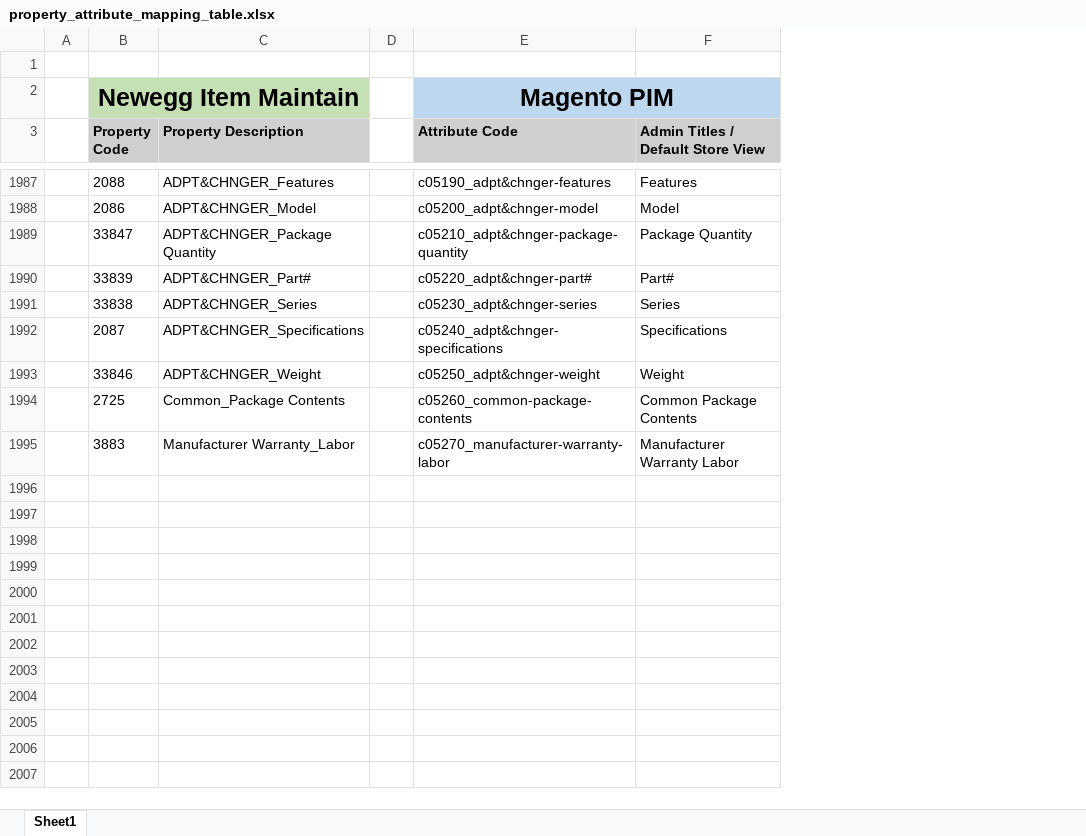
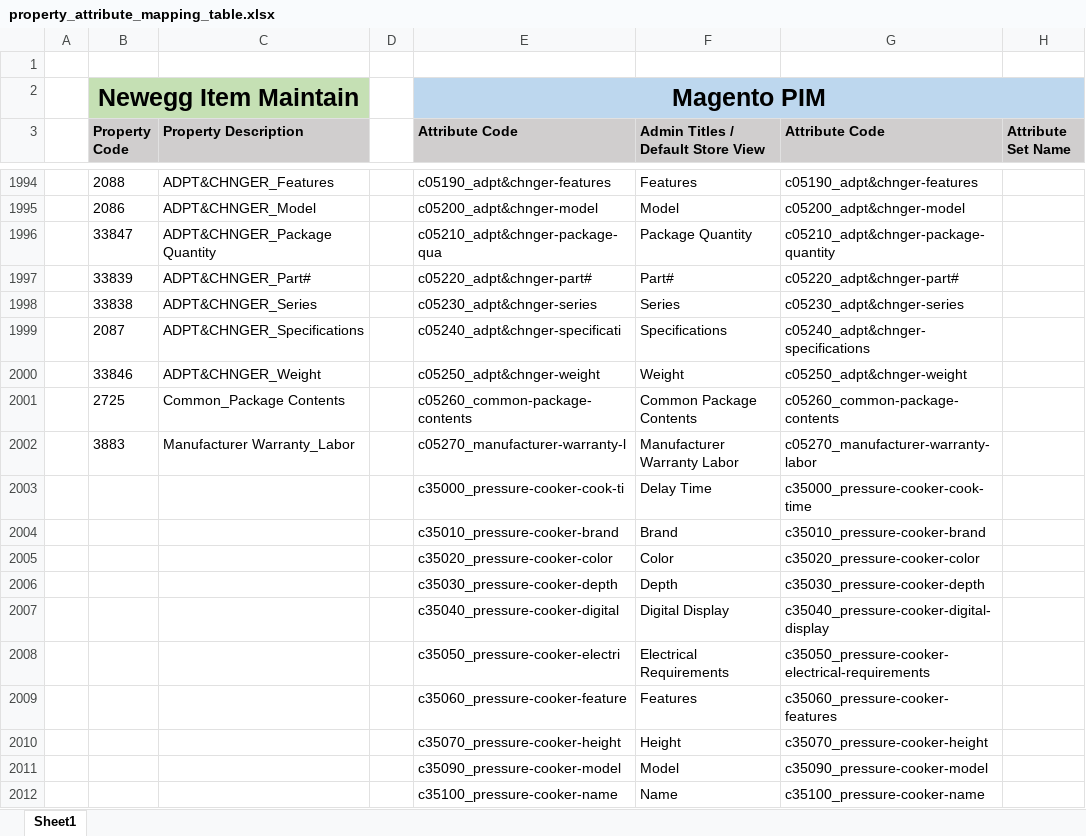
Before and after one commit to gamlinnia/product_sync, an Excel workbook: rel/property_attribute_mapping_table.xlsx, sheet Sheet1, drawn as a sheet; only a part is shown, gaps mark what is left out; values as stored, in another font and other column widths than the file's, no borders; addresses are those after the commit; the diff covers the shown part only; the diff names each change by its address in the sheet, - before the commit and + after, or states it on an @@ line.

```diff
--- a/rel/property_attribute_mapping_table.xlsx (sheet Sheet1)
+++ b/rel/property_attribute_mapping_table.xlsx (sheet Sheet1)
+column G (Attribute Code), rows 1994-2002: c05190_adpt&chnger-features | c05200_adpt&chnger-model | c05210_adpt&chnger-package-quantity | c05220_adpt&chnger-part# | c05230_adpt&chnger-series | c05240_adpt&chnger-specifications | c05250_adpt&chnger-weight | c05260_common-package-contents | c05270_manufacturer-warranty-labor
+column H (Attribute Set Name), empty
-E1996 (Attribute Code): c05210_adpt&chnger-package-quantity
+E1996 (Attribute Code): c05210_adpt&chnger-package-qua
-E1999 (Attribute Code): c05240_adpt&chnger-specifications
+E1999 (Attribute Code): c05240_adpt&chnger-specificati
-E2002 (Attribute Code): c05270_manufacturer-warranty-labor
+E2002 (Attribute Code): c05270_manufacturer-warranty-l
+row 2003:  |  |  |  | c35000_pressure-cooker-cook-ti | Delay Time | c35000_pressure-cooker-cook-time
+row 2004:  |  |  |  | c35010_pressure-cooker-brand | Brand | c35010_pressure-cooker-brand
+row 2005:  |  |  |  | c35020_pressure-cooker-color | Color | c35020_pressure-cooker-color
+row 2006:  |  |  |  | c35030_pressure-cooker-depth | Depth | c35030_pressure-cooker-depth
+row 2007:  |  |  |  | c35040_pressure-cooker-digital | Digital Display | c35040_pressure-cooker-digital-display
+row 2008:  |  |  |  | c35050_pressure-cooker-electri | Electrical Requirements | c35050_pressure-cooker-electrical-requirements
+row 2009:  |  |  |  | c35060_pressure-cooker-feature | Features | c35060_pressure-cooker-features
+row 2010:  |  |  |  | c35070_pressure-cooker-height | Height | c35070_pressure-cooker-height
+row 2011:  |  |  |  | c35090_pressure-cooker-model | Model | c35090_pressure-cooker-model
+row 2012:  |  |  |  | c35100_pressure-cooker-name | Name | c35100_pressure-cooker-name
```
Also changed, not shown: 68 added rows and 571 edited cells elsewhere in this sheet, formulas that keep their value.
